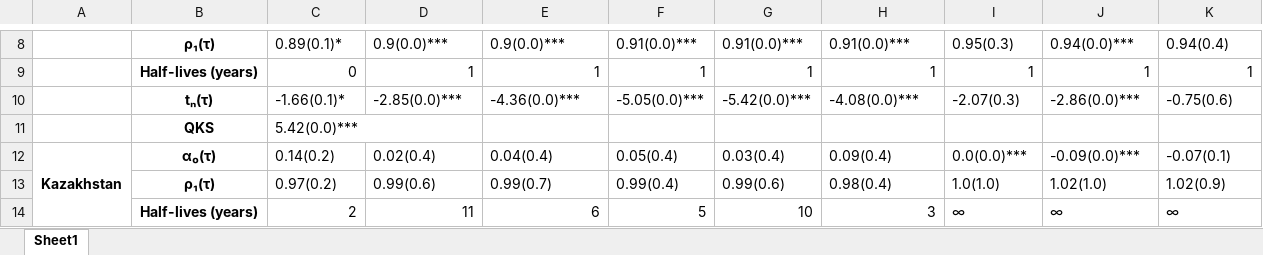
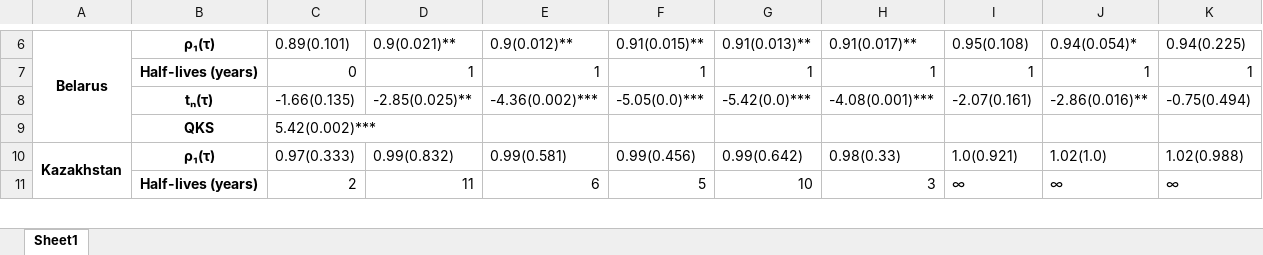
Before and after one commit to vlad-yeghiazaryan/PPP-in-EAEU, an Excel workbook: Outputs/QAR_logReport(C&T).xlsx, sheet Sheet1, drawn as a sheet; only a part is shown, gaps mark what is left out; values as stored, in another font and other column widths than the file's, no borders; removed rows and columns are numbered as before the commit, all else as after; the diff covers the shown part only; the diff names each change by its address in the sheet, - before the commit and + after, or states it on an @@ line.

```diff
--- a/Outputs/QAR_logReport(C&T).xlsx (sheet Sheet1)
+++ b/Outputs/QAR_logReport(C&T).xlsx (sheet Sheet1)
-A6: (empty)
+A6: Belarus
+A6:A9 merged
-C6: 0.89(0.1)*
+C6: 0.89(0.101)
-D6: 0.9(0.0)***
+D6: 0.9(0.021)**
-E6: 0.9(0.0)***
+E6: 0.9(0.012)**
-F6: 0.91(0.0)***
+F6: 0.91(0.015)**
-G6: 0.91(0.0)***
+G6: 0.91(0.013)**
-H6: 0.91(0.0)***
+H6: 0.91(0.017)**
-I6: 0.95(0.3)
+I6: 0.95(0.108)
-J6: 0.94(0.0)***
+J6: 0.94(0.054)*
-K6: 0.94(0.4)
+K6: 0.94(0.225)
-C8: -1.66(0.1)*
+C8: -1.66(0.135)
-D8: -2.85(0.0)***
+D8: -2.85(0.025)**
-E8: -4.36(0.0)***
+E8: -4.36(0.002)***
-H8: -4.08(0.0)***
+H8: -4.08(0.001)***
-I8: -2.07(0.3)
+I8: -2.07(0.161)
-J8: -2.86(0.0)***
+J8: -2.86(0.016)**
-K8: -0.75(0.6)
+K8: -0.75(0.494)
-C9: 5.42(0.0)***
+C9: 5.42(0.002)***
-row 12: Kazakhstan | α₀(τ) | 0.14(0.2) | 0.02(0.4) | 0.04(0.4) | 0.05(0.4) | 0.03(0.4) | 0.09(0.4) | 0.0(0.0)*** | -0.09(0.0)*** | -0.07(0.1)
-A10: (empty)
+A10: Kazakhstan
+A10:A13 merged
-C10: 0.97(0.2)
+C10: 0.97(0.333)
-D10: 0.99(0.6)
+D10: 0.99(0.832)
-E10: 0.99(0.7)
+E10: 0.99(0.581)
-F10: 0.99(0.4)
+F10: 0.99(0.456)
-G10: 0.99(0.6)
+G10: 0.99(0.642)
-H10: 0.98(0.4)
+H10: 0.98(0.33)
-I10: 1.0(1.0)
+I10: 1.0(0.921)
-K10: 1.02(0.9)
+K10: 1.02(0.988)
```
Also changed, not shown: 4 removed rows, 65 edited cells and merged cells elsewhere in this sheet, Outputs/QTAR_logReport(C&T).xlsx, Outputs/QTAR_logReport(C).xlsx, 7 other files.
